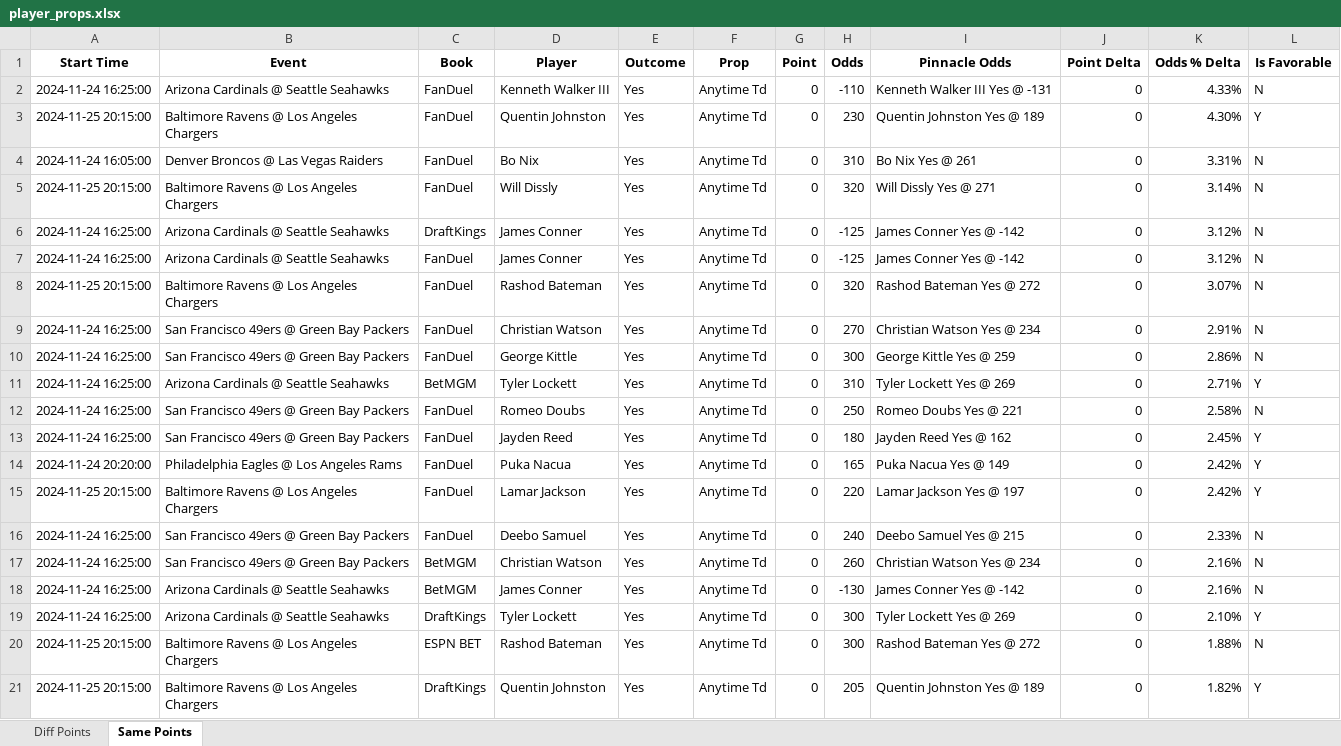
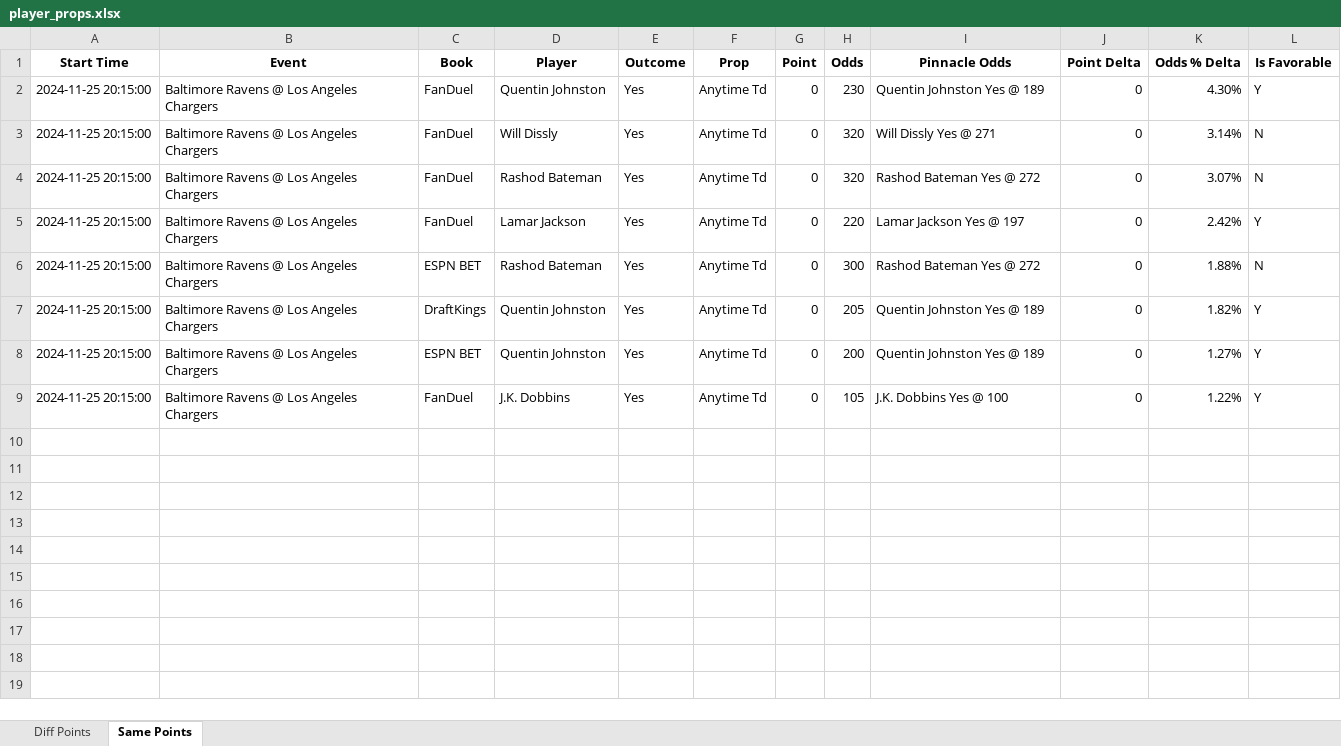
Before and after one commit to rahulShahCode/player-props-scraper, an Excel workbook: player_props.xlsx, sheet Same Points, drawn as a sheet; only a part is shown; the shorter side is filled out with more unchanged rows; values as stored, in another font and other column widths than the file's, no borders; the diff covers the shown part only; the diff names each change by its address in the sheet, - before the commit and + after, or states it on an @@ line.

```diff
--- a/player_props.xlsx (sheet Same Points)
+++ b/player_props.xlsx (sheet Same Points)
-row 2: 2024-11-24 16:25:00 | Arizona Cardinals @ Seattle Seahawks | FanDuel | Kenneth Walker III | Yes | Anytime Td | 0 | -110 | Kenneth Walker III Yes @ -131 | 0 | 4.33% | N
-row 4: 2024-11-24 16:05:00 | Denver Broncos @ Las Vegas Raiders | FanDuel | Bo Nix | Yes | Anytime Td | 0 | 310 | Bo Nix Yes @ 261 | 0 | 3.31% | N
-row 6: 2024-11-24 16:25:00 | Arizona Cardinals @ Seattle Seahawks | DraftKings | James Conner | Yes | Anytime Td | 0 | -125 | James Conner Yes @ -142 | 0 | 3.12% | N
-row 7: 2024-11-24 16:25:00 | Arizona Cardinals @ Seattle Seahawks | FanDuel | James Conner | Yes | Anytime Td | 0 | -125 | James Conner Yes @ -142 | 0 | 3.12% | N
-row 9: 2024-11-24 16:25:00 | San Francisco 49ers @ Green Bay Packers | FanDuel | Christian Watson | Yes | Anytime Td | 0 | 270 | Christian Watson Yes @ 234 | 0 | 2.91% | N
-row 10: 2024-11-24 16:25:00 | San Francisco 49ers @ Green Bay Packers | FanDuel | George Kittle | Yes | Anytime Td | 0 | 300 | George Kittle Yes @ 259 | 0 | 2.86% | N
-row 11: 2024-11-24 16:25:00 | Arizona Cardinals @ Seattle Seahawks | BetMGM | Tyler Lockett | Yes | Anytime Td | 0 | 310 | Tyler Lockett Yes @ 269 | 0 | 2.71% | Y
-row 12: 2024-11-24 16:25:00 | San Francisco 49ers @ Green Bay Packers | FanDuel | Romeo Doubs | Yes | Anytime Td | 0 | 250 | Romeo Doubs Yes @ 221 | 0 | 2.58% | N
-row 13: 2024-11-24 16:25:00 | San Francisco 49ers @ Green Bay Packers | FanDuel | Jayden Reed | Yes | Anytime Td | 0 | 180 | Jayden Reed Yes @ 162 | 0 | 2.45% | Y
-row 14: 2024-11-24 20:20:00 | Philadelphia Eagles @ Los Angeles Rams | FanDuel | Puka Nacua | Yes | Anytime Td | 0 | 165 | Puka Nacua Yes @ 149 | 0 | 2.42% | Y
-row 16: 2024-11-24 16:25:00 | San Francisco 49ers @ Green Bay Packers | FanDuel | Deebo Samuel | Yes | Anytime Td | 0 | 240 | Deebo Samuel Yes @ 215 | 0 | 2.33% | N
-row 17: 2024-11-24 16:25:00 | San Francisco 49ers @ Green Bay Packers | BetMGM | Christian Watson | Yes | Anytime Td | 0 | 260 | Christian Watson Yes @ 234 | 0 | 2.16% | N
-row 18: 2024-11-24 16:25:00 | Arizona Cardinals @ Seattle Seahawks | BetMGM | James Conner | Yes | Anytime Td | 0 | -130 | James Conner Yes @ -142 | 0 | 2.16% | N
-row 19: 2024-11-24 16:25:00 | Arizona Cardinals @ Seattle Seahawks | DraftKings | Tyler Lockett | Yes | Anytime Td | 0 | 300 | Tyler Lockett Yes @ 269 | 0 | 2.10% | Y
```
Also changed, not shown: 7 removed rows elsewhere in this sheet, sheet Diff Points, 2 other files.
